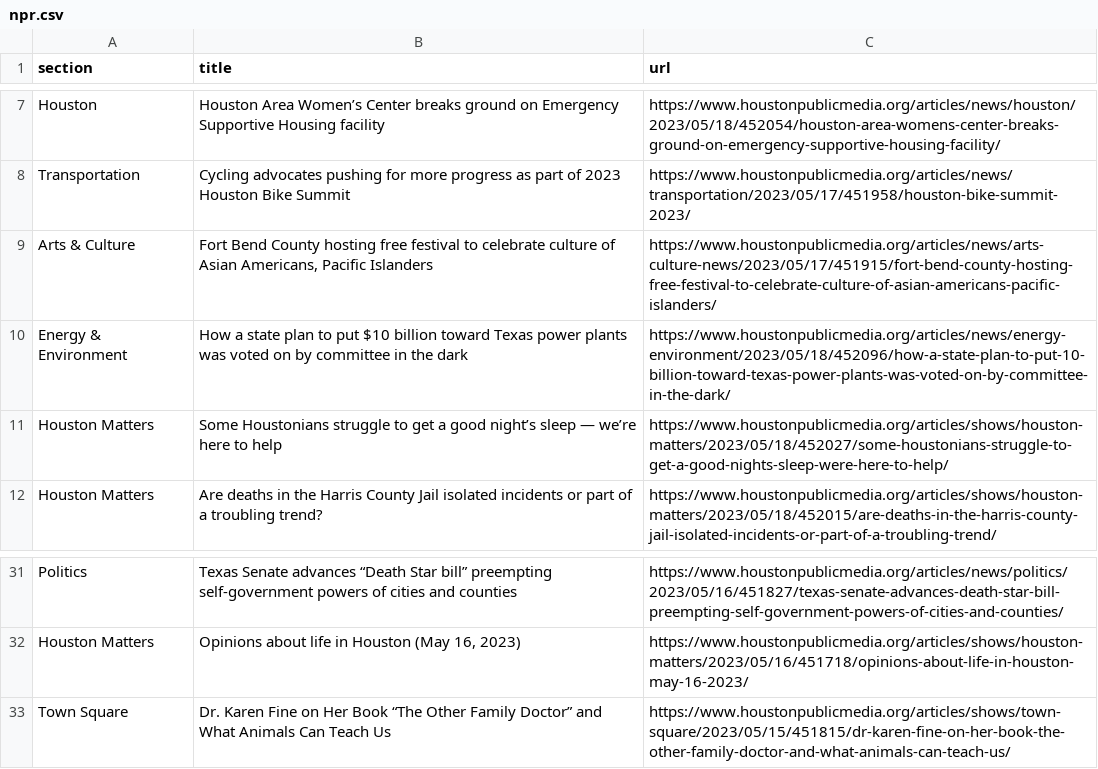
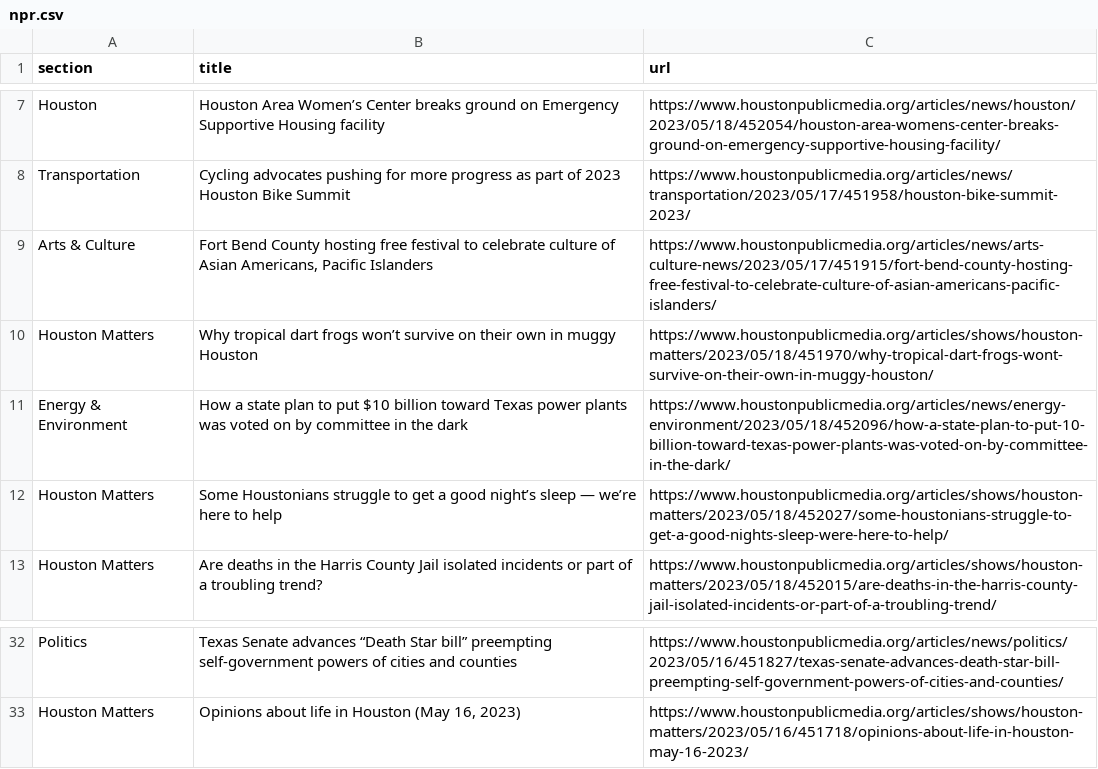
Before and after one commit to js5966/auto_run, a CSV file: npr.csv, drawn as a sheet; only a part is shown, gaps mark what is left out.

```diff
--- a/npr.csv
+++ b/npr.csv
@@ -9,2 +9,3 @@ Transportation,Cycling advocates pushing for more progress as part of 2023 Houst
 Arts & Culture,"Fort Bend County hosting free festival to celebrate culture of Asian Americans, Pacific Islanders",https://www.houstonpublicmedia.org/articles/news/arts-culture-news/2023/05/17/451915/fort-bend-county-hosting-free-festival-to-celebrate-culture-of-asian-americans-pacific-islanders/
+Houston Matters,Why tropical dart frogs won’t survive on their own in muggy Houston,https://www.houstonpublicmedia.org/articles/shows/houston-matters/2023/05/18/451970/why-tropical-dart-frogs-wont-survive-on-their-own-in-muggy-houston/
 Energy & Environment,How a state plan to put $10 billion toward Texas power plants was voted on by committee in the dark,https://www.houstonpublicmedia.org/articles/news/energy-environment/2023/05/18/452096/how-a-state-plan-to-put-10-billion-toward-texas-power-plants-was-voted-on-by-committee-in-the-dark/
@@ -32,2 +33 @@ Politics,Texas Senate advances “Death Star bill” preempting self-government
 Houston Matters,"Opinions about life in Houston (May 16, 2023)",https://www.houstonpublicmedia.org/articles/shows/houston-matters/2023/05/16/451718/opinions-about-life-in-houston-may-16-2023/
-Town Square,Dr. Karen Fine on Her Book “The Other Family Doctor” and What Animals Can Teach Us,https://www.houstonpublicmedia.org/articles/shows/town-square/2023/05/15/451815/dr-karen-fine-on-her-book-the-other-family-doctor-and-what-animals-can-teach-us/
```
